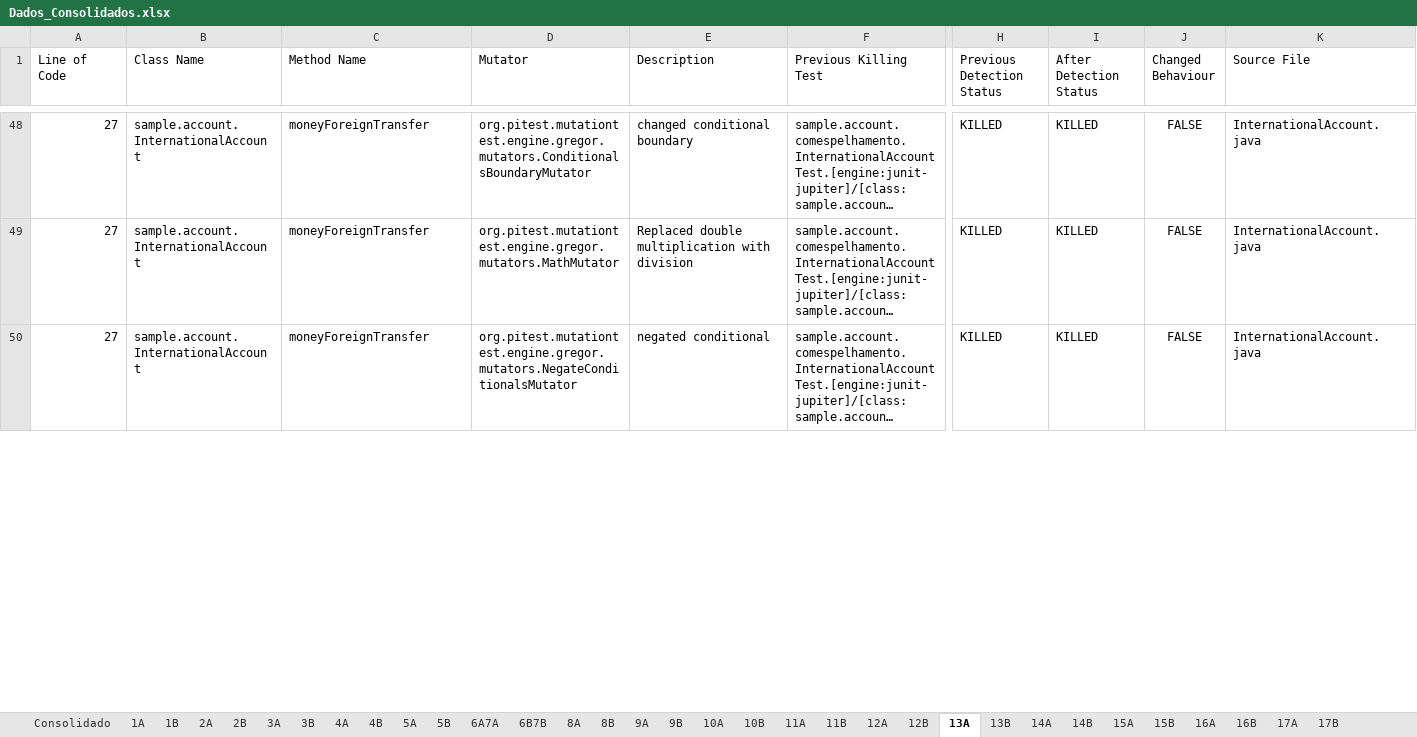
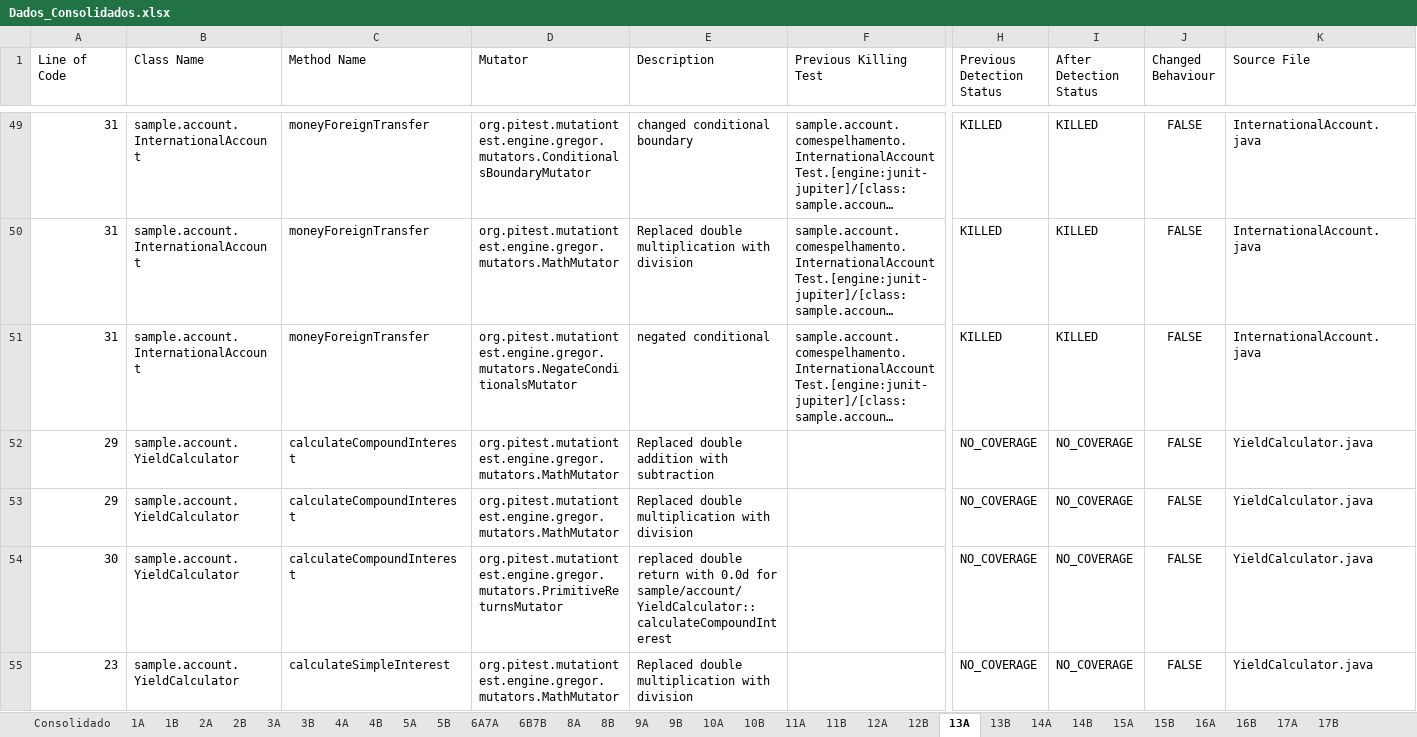
Before and after one commit to meteortool/final_assesment, an Excel workbook: assessment-data/Dados_Consolidados.xlsx, sheet 13A, drawn as a sheet; only a part is shown, gaps mark what is left out; long unchanged cells end in …; values as stored, in another font and other column widths than the file's, no borders; table styles not drawn; addresses are those after the commit; rows hold the shown columns only; the diff covers the shown part only; the diff names each change by its address in the sheet, - before the commit and + after, or states it on an @@ line.

```diff
--- a/assessment-data/Dados_Consolidados.xlsx (sheet 13A)
+++ b/assessment-data/Dados_Consolidados.xlsx (sheet 13A)
-A49:A51 (Line of Code): 27
+A49:A51 (Line of Code): 31
+row 52: 29 | sample.account.YieldCalculator | calculateCompoundInterest | org.pitest.mutationtest.engine.gregor.mutators.MathMutator | Replaced double addition with subtraction |  | NO_COVERAGE | NO_COVERAGE | FALSE | YieldCalculator.java
+row 53: 29 | sample.account.YieldCalculator | calculateCompoundInterest | org.pitest.mutationtest.engine.gregor.mutators.MathMutator | Replaced double multiplication with division |  | NO_COVERAGE | NO_COVERAGE | FALSE | YieldCalculator.java
+row 54: 30 | sample.account.YieldCalculator | calculateCompoundInterest | org.pitest.mutationtest.engine.gregor.mutators.PrimitiveReturnsMutator | replaced double return with 0.0d for sample/account/YieldCalculator::calculateCompoundInterest |  | NO_COVERAGE | NO_COVERAGE | FALSE | YieldCalculator.java
+row 55: 23 | sample.account.YieldCalculator | calculateSimpleInterest | org.pitest.mutationtest.engine.gregor.mutators.MathMutator | Replaced double multiplication with division |  | NO_COVERAGE | NO_COVERAGE | FALSE | YieldCalculator.java
```
Also changed, not shown: 36 added rows, 5 removed rows and 100 edited cells elsewhere in this sheet, sheet Consolidado.
